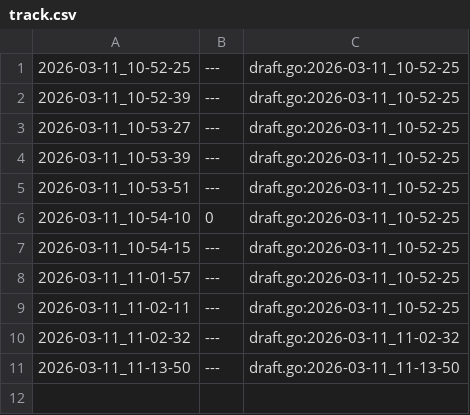
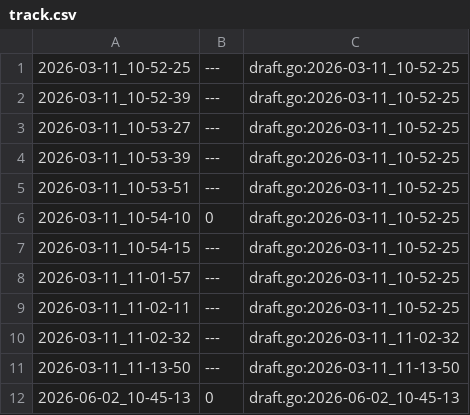
Before and after one commit to qxcode-course/ed-ter-bloco-a-kaykymdlima-coder, a CSV file: tasks/.tko/track/sandbox@user_001/track.csv, drawn as a sheet.

```diff
--- a/tasks/.tko/track/sandbox@user_001/track.csv
+++ b/tasks/.tko/track/sandbox@user_001/track.csv
@@ -11 +11,2 @@
 2026-03-11_11-13-50,---,draft.go:2026-03-11_11-13-50
+2026-06-02_10-45-13,0,draft.go:2026-06-02_10-45-13
```
Also changed, not shown: tasks/.tko/track/ed@chaves/track.csv, 18 other files.
